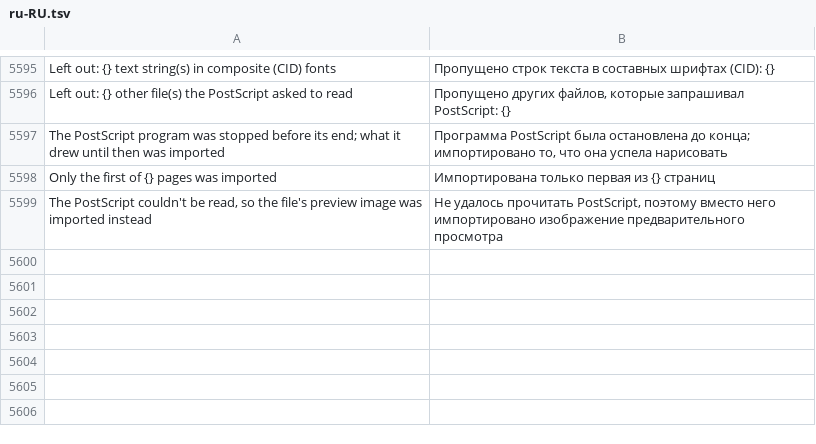
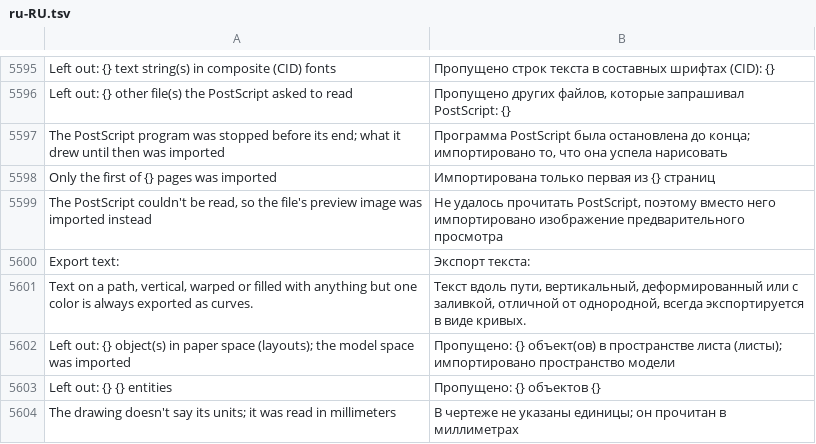
Before and after one commit to toim22/AnyVector, a TSV file: crates/anyvector/assets/i18n/ru-RU.tsv, drawn as a sheet; only a part is shown, gaps mark what is left out; the diff names each change by its address in the sheet, - before the commit and + after, or states it on an @@ line.

Commit message:
SVG export can keep text as text; DXF import
- #88: SVG Export has "Export text: Text / Curves" (remembered). Text is written as
  <text>/<tspan> with its font, size, weight, style, color, decorations and outline,
  each character at its laid-out position. Text on a path, vertical, warped or with a
  non-uniform fill stays curves.
- #89: File > Open and File > Import read ASCII DXF (R12-2018): lines, polylines with
  bulges, circles, arcs, ellipses, splines (as Bezier curves), solids, solid hatches,
  leaders, TEXT/MTEXT, block inserts with attributes and arrays, dimensions, layers
  (hidden when off), ACI/true colors and line weights, in the file's units. Paper space
  and unsupported entities are listed in the import notes; files without units are
  read in millimeters and the notes say so.

```diff
--- a/crates/anyvector/assets/i18n/ru-RU.tsv
+++ b/crates/anyvector/assets/i18n/ru-RU.tsv
+row 5600: Export text: | Экспорт текста:
+row 5601: Text on a path, vertical, warped or filled with anything but one color is always exported as curves. | Текст вдоль пути, вертикальный, деформированный или с заливкой, отличной от однородной, всегда экспортируется в виде кривых.
+row 5602: Left out: {} object(s) in paper space (layouts); the model space was imported | Пропущено: {} объект(ов) в пространстве листа (листы); импортировано пространство модели
+row 5603: Left out: {} {} entities | Пропущено: {} объектов {}
+row 5604: The drawing doesn't say its units; it was read in millimeters | В чертеже не указаны единицы; он прочитан в миллиметрах
```
Also changed, not shown: crates/anyvector/assets/i18n/de-DE.tsv, crates/anyvector/assets/i18n/fr-FR.tsv, 22 other files.
